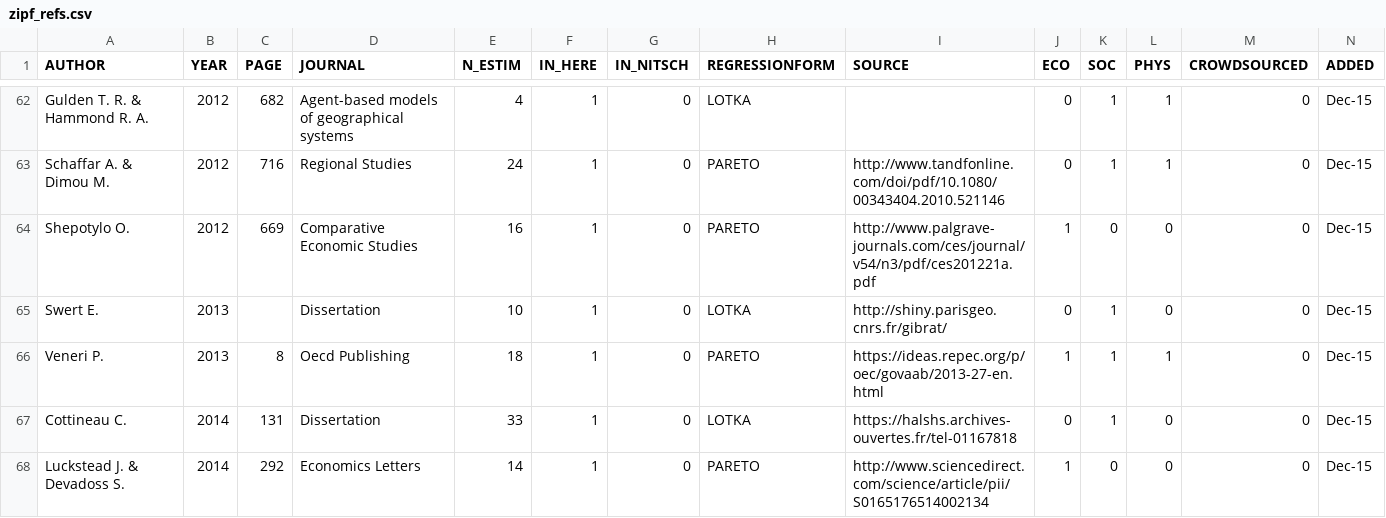
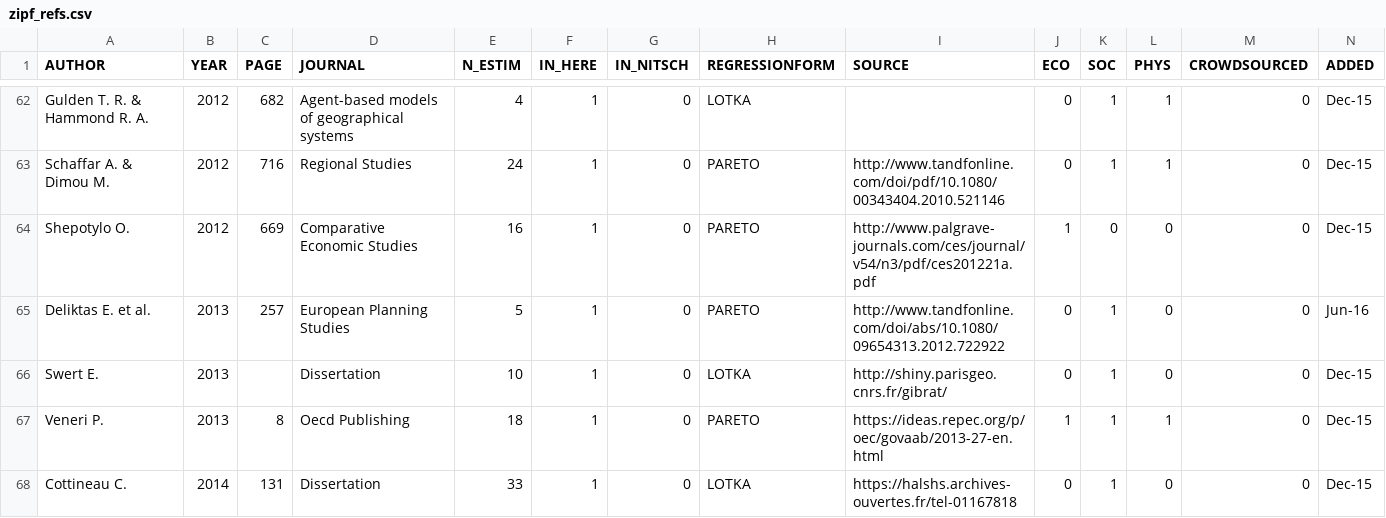
Before and after one commit to ClementineCttn/MetaZipf, a CSV file: data/zipf_refs.csv, drawn as a sheet; only a part is shown, gaps mark what is left out; the shorter side is filled out with more unchanged rows.

Commit message:
add Deliktas 2013 ref

```diff
--- a/data/zipf_refs.csv
+++ b/data/zipf_refs.csv
@@ -64,2 +64,3 @@ Schaffar A. & Dimou M.,2012,716,Regional Studies,24,1,0,PARETO,http://www.tandfo
 Shepotylo O.,2012,669,Comparative Economic Studies,16,1,0,PARETO,http://www.palgrave-journals.com/ces/journal/v54/n3/pdf/ces201221a.pdf,1,0,0,0,Dec-15
+Deliktas E. et al.,2013,257,European Planning Studies,5,1,0,PARETO,http://www.tandfonline.com/doi/abs/10.1080/09654313.2012.722922,0,1,0,0,Jun-16
 Swert E.,2013,,Dissertation,10,1,0,LOTKA,http://shiny.parisgeo.cnrs.fr/gibrat/,0,1,0,0,Dec-15
```
